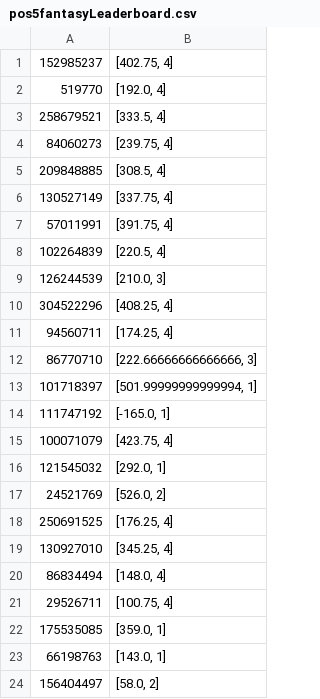
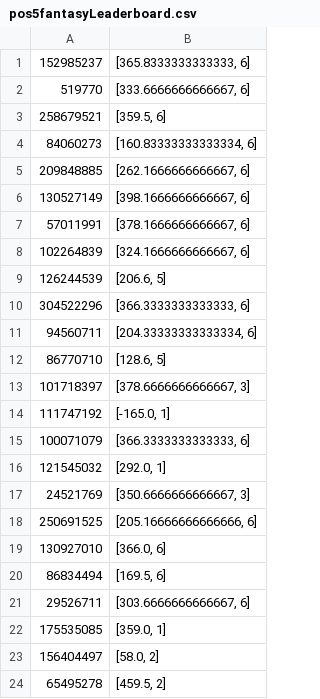
Before and after one commit to yungbuck81/Rd2lStats, a CSV file: rd2lstats/pos5stats/pos5fantasyLeaderboard.csv, drawn as a sheet.

```diff
--- a/rd2lstats/pos5stats/pos5fantasyLeaderboard.csv
+++ b/rd2lstats/pos5stats/pos5fantasyLeaderboard.csv
@@ -1,24 +1,24 @@
-152985237,"[402.75, 4]"
-519770,"[192.0, 4]"
-258679521,"[333.5, 4]"
-84060273,"[239.75, 4]"
-209848885,"[308.5, 4]"
-130527149,"[337.75, 4]"
-57011991,"[391.75, 4]"
-102264839,"[220.5, 4]"
-126244539,"[210.0, 3]"
-304522296,"[408.25, 4]"
-94560711,"[174.25, 4]"
-86770710,"[222.66666666666666, 3]"
-101718397,"[501.99999999999994, 1]"
+152985237,"[365.8333333333333, 6]"
+519770,"[333.6666666666667, 6]"
+258679521,"[359.5, 6]"
+84060273,"[160.83333333333334, 6]"
+209848885,"[262.1666666666667, 6]"
+130527149,"[398.1666666666667, 6]"
+57011991,"[378.1666666666667, 6]"
+102264839,"[324.1666666666667, 6]"
+126244539,"[206.6, 5]"
+304522296,"[366.3333333333333, 6]"
+94560711,"[204.33333333333334, 6]"
+86770710,"[128.6, 5]"
+101718397,"[378.6666666666667, 3]"
 111747192,"[-165.0, 1]"
-100071079,"[423.75, 4]"
+100071079,"[366.3333333333333, 6]"
 121545032,"[292.0, 1]"
-24521769,"[526.0, 2]"
-250691525,"[176.25, 4]"
-130927010,"[345.25, 4]"
-86834494,"[148.0, 4]"
-29526711,"[100.75, 4]"
+24521769,"[350.6666666666667, 3]"
+250691525,"[205.16666666666666, 6]"
+130927010,"[366.0, 6]"
+86834494,"[169.5, 6]"
+29526711,"[303.6666666666667, 6]"
 175535085,"[359.0, 1]"
-66198763,"[143.0, 1]"
 156404497,"[58.0, 2]"
+65495278,"[459.5, 2]"
```
Also changed, not shown: rd2lstats/pos1stats/pos1fantasyLeaderboard.csv, rd2lstats/pos2stats/pos2fantasyLeaderboard.csv, 12 other files.
